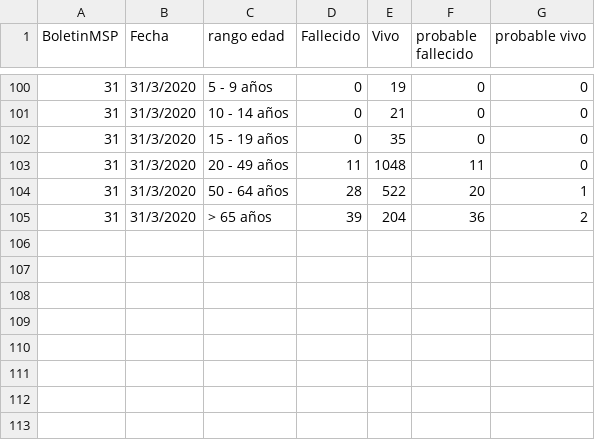
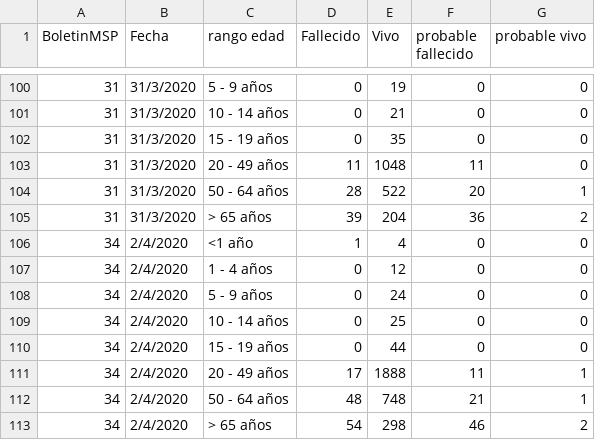
Before and after one commit to pablora19/COVID19_EC, a CSV file: age range - alive_deads.csv, drawn as a sheet; only a part is shown, gaps mark what is left out.

Commit message:
update 02/04/2020 10:00 (no data for 01/04/2020)

```diff
--- a/age range - alive_deads.csv
+++ b/age range - alive_deads.csv
@@ -105 +105,9 @@ BoletinMSP,Fecha,rango edad,Fallecido,Vivo,probable fallecido,probable vivo
 31,31/3/2020,> 65 años,39,204,36,2
+34,2/4/2020,<1 año,1,4,0,0
+34,2/4/2020,1 - 4 años,0,12,0,0
+34,2/4/2020,5 - 9 años,0,24,0,0
+34,2/4/2020,10 - 14 años,0,25,0,0
+34,2/4/2020,15 - 19 años,0,44,0,0
+34,2/4/2020,20 - 49 años,17,1888,11,1
+34,2/4/2020,50 - 64 años,48,748,21,1
+34,2/4/2020,> 65 años,54,298,46,2
```
